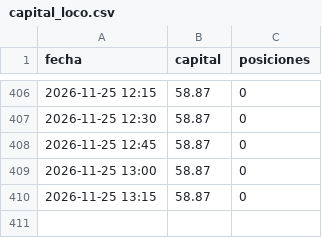
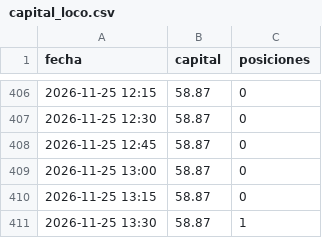
Before and after one commit to KUbikGamerYT/bots-trading, a CSV file: capital_loco.csv, drawn as a sheet; only a part is shown, gaps mark what is left out; the diff names each change by its address in the sheet, - before the commit and + after, or states it on an @@ line.

```diff
--- a/capital_loco.csv
+++ b/capital_loco.csv
+row 411: 2026-11-25 13:30 | 58.87 | 1
```
Also changed, not shown: capital_ftmo.csv, 19 other files.
